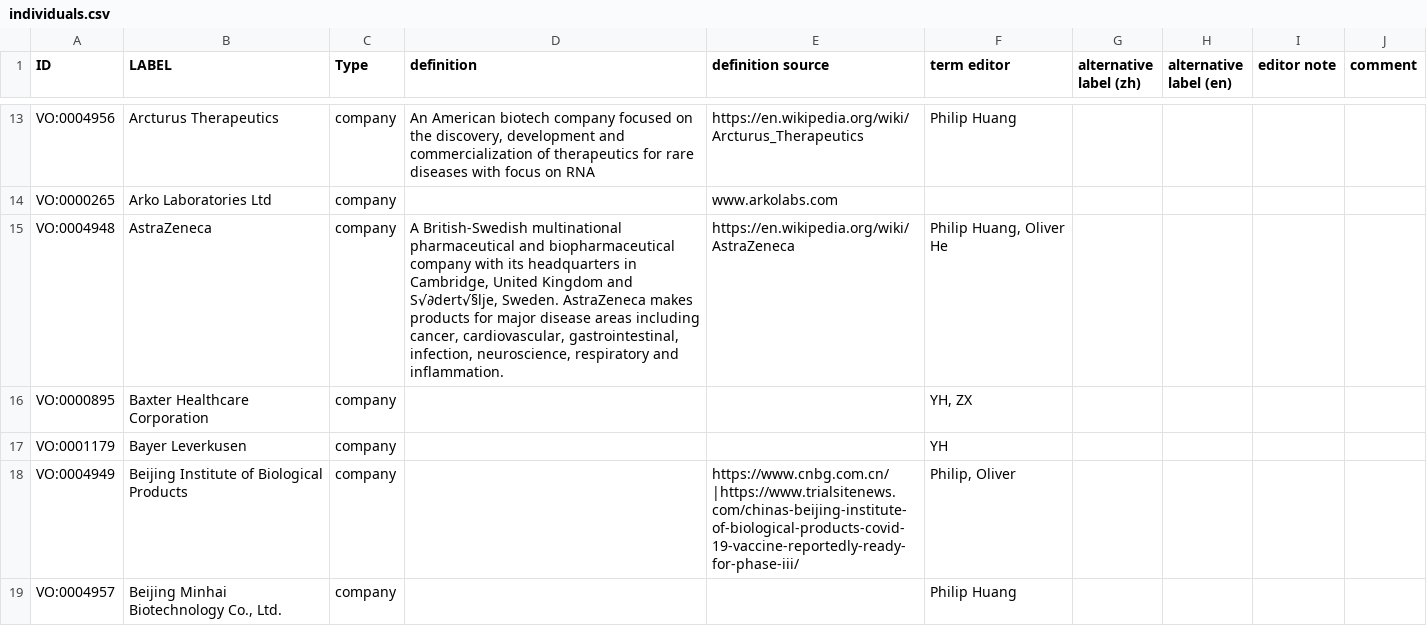
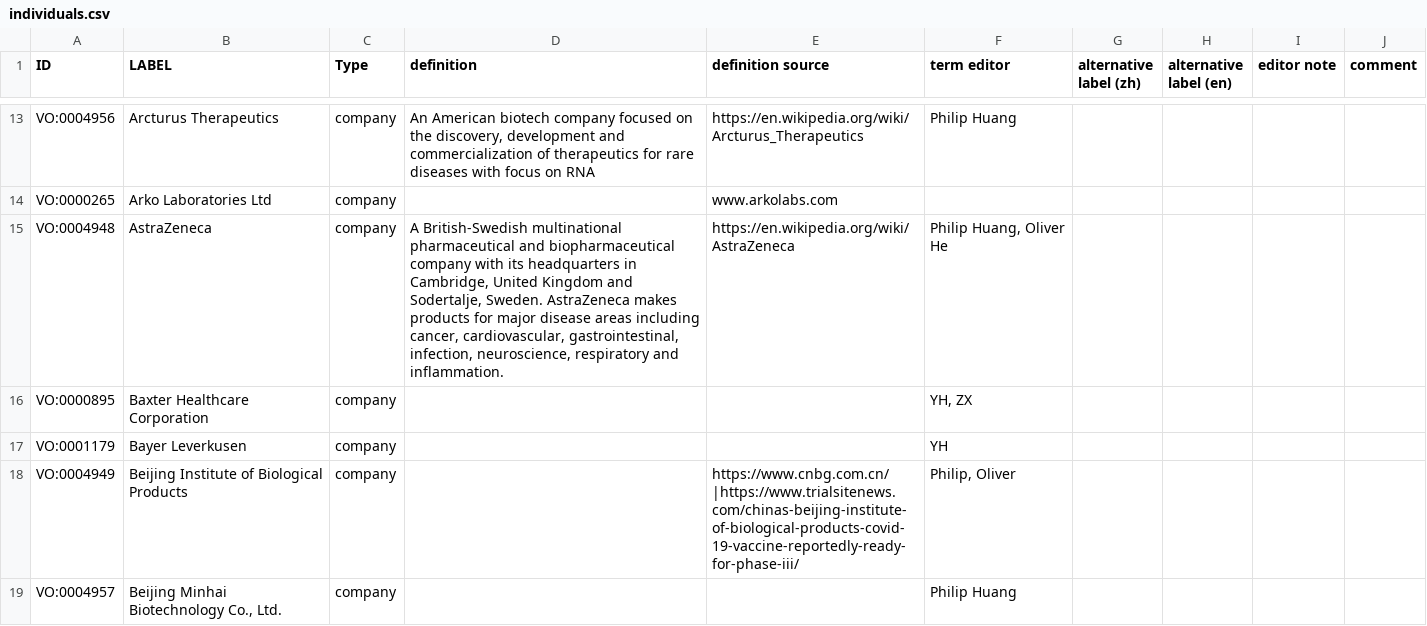
Before and after one commit to vaccineontology/VO, a CSV file: src/templates/individuals.csv, drawn as a sheet; only a part is shown, gaps mark what is left out.

```diff
--- a/src/templates/individuals.csv
+++ b/src/templates/individuals.csv
@@ -19,3 +19,3 @@ VO:0004956,Arcturus Therapeutics,company,"An American biotech company focused on
 VO:0000265,Arko Laboratories Ltd,company,,www.arkolabs.com,,,,,
-VO:0004948,AstraZeneca,company,"A British-Swedish multinational pharmaceutical and biopharmaceutical company with its headquarters in Cambridge, United Kingdom and S√∂dert√§lje, Sweden. AstraZeneca makes products for major disease areas including cancer, cardiovascular, gastrointestinal, infection, neuroscience, respiratory and inflammation.",https://en.wikipedia.org/wiki/AstraZeneca,"Philip Huang, Oliver He",,,,
+VO:0004948,AstraZeneca,company,"A British-Swedish multinational pharmaceutical and biopharmaceutical company with its headquarters in Cambridge, United Kingdom and Sodertalje, Sweden. AstraZeneca makes products for major disease areas including cancer, cardiovascular, gastrointestinal, infection, neuroscience, respiratory and inflammation.",https://en.wikipedia.org/wiki/AstraZeneca,"Philip Huang, Oliver He",,,,
 VO:0000895,Baxter Healthcare Corporation,company,,,"YH, ZX",,,,
```
Also changed, not shown: src/templates/obsolete.csv, src/templates/vaccine_adjuvant.csv, 5 other files.
